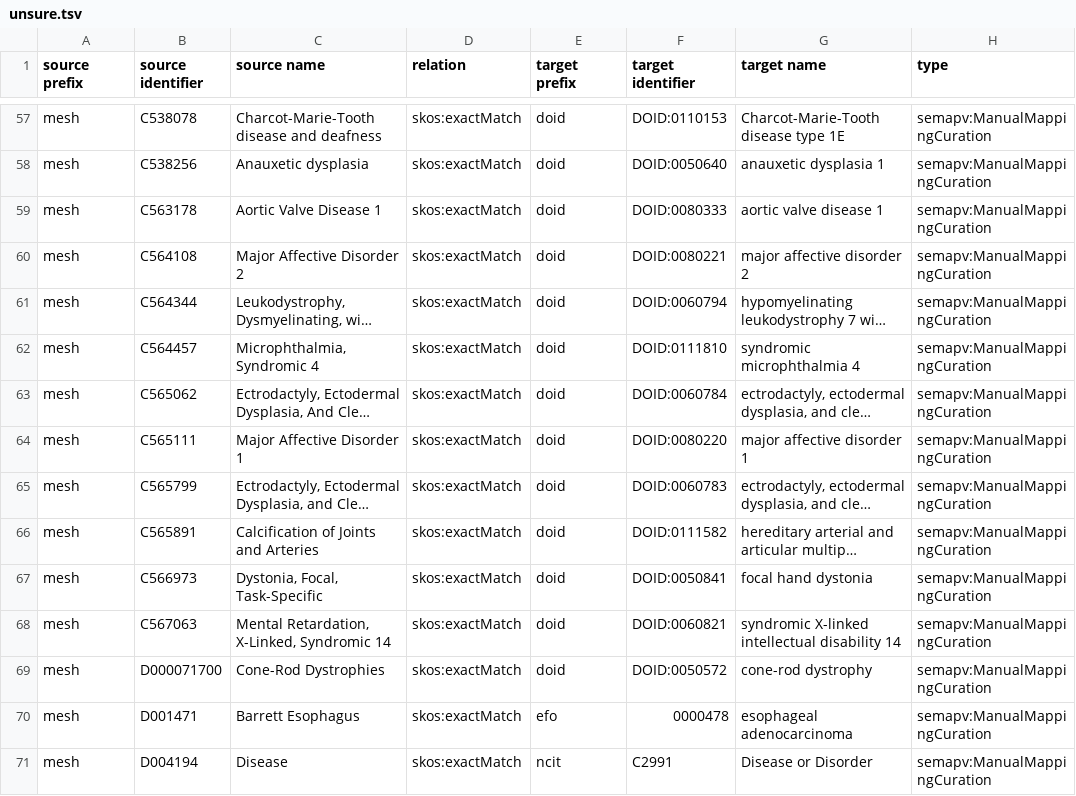
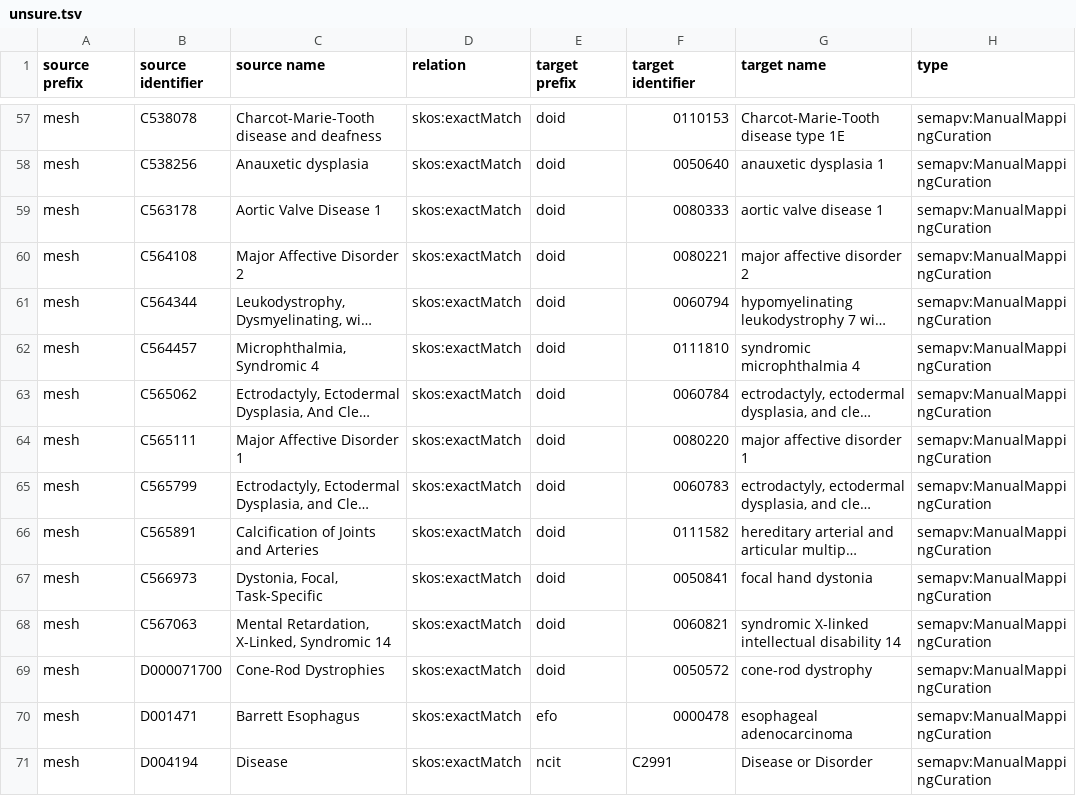
Before and after one commit to biopragmatics/biomappings, a TSV file: src/biomappings/resources/unsure.tsv, drawn as a sheet; only a part is shown, gaps mark what is left out; long unchanged cells end in …; the diff covers the shown part only; the diff names each change by its address in the sheet, - before the commit and + after, or states it on an @@ line.

```diff
--- a/src/biomappings/resources/unsure.tsv
+++ b/src/biomappings/resources/unsure.tsv
-F57 (target identifier): DOID:0110153
+F57 (target identifier): 0110153
-F58 (target identifier): DOID:0050640
+F58 (target identifier): 0050640
-F59 (target identifier): DOID:0080333
+F59 (target identifier): 0080333
-F60 (target identifier): DOID:0080221
+F60 (target identifier): 0080221
-F61 (target identifier): DOID:0060794
+F61 (target identifier): 0060794
-F62 (target identifier): DOID:0111810
+F62 (target identifier): 0111810
-F63 (target identifier): DOID:0060784
+F63 (target identifier): 0060784
-F64 (target identifier): DOID:0080220
+F64 (target identifier): 0080220
-F65 (target identifier): DOID:0060783
+F65 (target identifier): 0060783
-F66 (target identifier): DOID:0111582
+F66 (target identifier): 0111582
-F67 (target identifier): DOID:0050841
+F67 (target identifier): 0050841
-F68 (target identifier): DOID:0060821
+F68 (target identifier): 0060821
-F69 (target identifier): DOID:0050572
+F69 (target identifier): 0050572
```
Also changed, not shown: 60 edited cells elsewhere in this file, src/biomappings/resources/incorrect.tsv, 5 other files.
